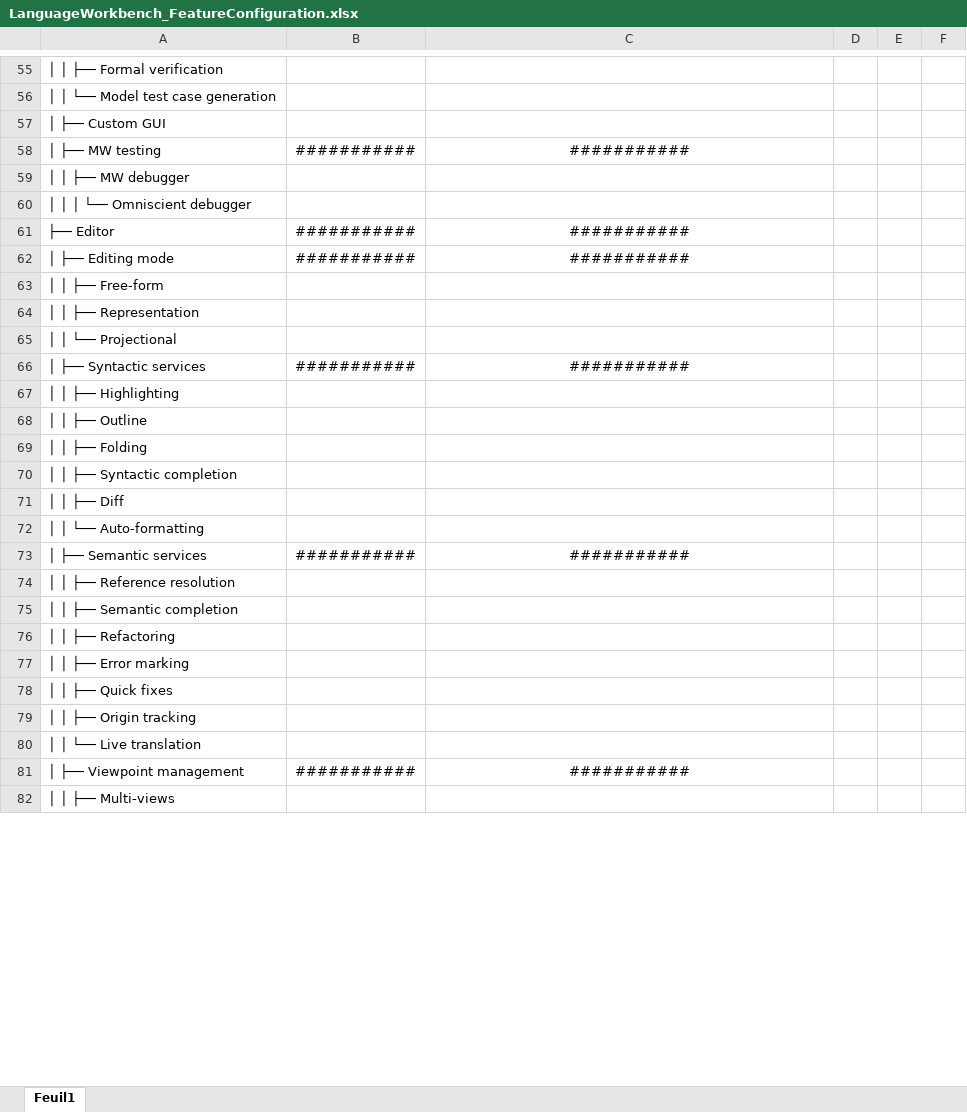
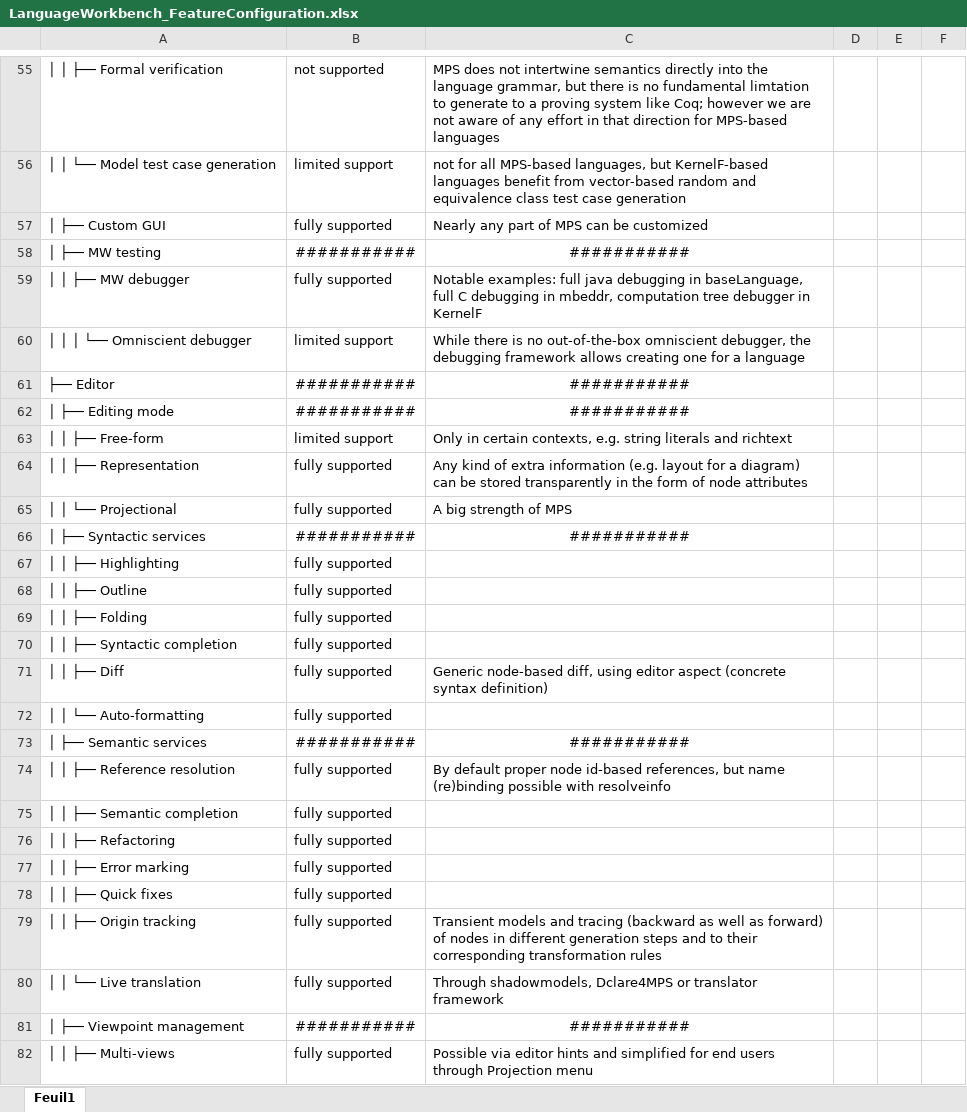
Before and after one commit to DSLFoundry/mps-lwc25, an Excel workbook: doc/LanguageWorkbench_FeatureConfiguration.xlsx, sheet Feuil1, drawn as a sheet; only a part is shown, gaps mark what is left out; values as stored, in another font and other column widths than the file's, no borders; table styles not drawn; the diff covers the shown part only; the diff names each change by its address in the sheet, - before the commit and + after, or states it on an @@ line.

Commit message:
Fully filled out LWB feature table

```diff
--- a/doc/LanguageWorkbench_FeatureConfiguration.xlsx (sheet Feuil1)
+++ b/doc/LanguageWorkbench_FeatureConfiguration.xlsx (sheet Feuil1)
-B55: (empty)
+B55: not supported
-C55: (empty)
+C55: MPS does not intertwine semantics directly into the language grammar, but there is no fundamental limtation to generate to a proving system like Coq; however we are not aware of any effort in that direction for MPS-based languages
-B56: (empty)
+B56: limited support
-C56: (empty)
+C56: not for all MPS-based languages, but KernelF-based languages benefit from vector-based random and equivalence class test case generation
-B57: (empty)
+B57: fully supported
-C57: (empty)
+C57: Nearly any part of MPS can be customized
-B59: (empty)
+B59: fully supported
-C59: (empty)
+C59: Notable examples: full java debugging in baseLanguage, full C debugging in mbeddr, computation tree debugger in KernelF
-B60: (empty)
+B60: limited support
-C60: (empty)
+C60: While there is no out-of-the-box omniscient debugger, the debugging framework allows creating one for a language
-B63: (empty)
+B63: limited support
-C63: (empty)
+C63: Only in certain contexts, e.g. string literals and richtext
-B64:B65: (empty)
+B64:B65: fully supported
-C64: (empty)
+C64: Any kind of extra information (e.g. layout for a diagram) can be stored transparently in the form of node attributes
-C65: (empty)
+C65: A big strength of MPS
-B67:B72: (empty)
+B67:B72: fully supported
-C71: (empty)
+C71: Generic node-based diff, using editor aspect (concrete syntax definition)
-B74:B80: (empty)
+B74:B80: fully supported
-C74: (empty)
+C74: By default proper node id-based references, but name (re)binding possible with resolveinfo
-C79: (empty)
+C79: Transient models and tracing (backward as well as forward) of nodes in different generation steps and to their corresponding transformation rules
-C80: (empty)
+C80: Through shadowmodels, Dclare4MPS or translator framework
-B82: (empty)
+B82: fully supported
-C82: (empty)
+C82: Possible via editor hints and simplified for end users through Projection menu
```
Also changed, not shown: 1 added row, 1 removed row and 140 edited cells elsewhere in this sheet.
